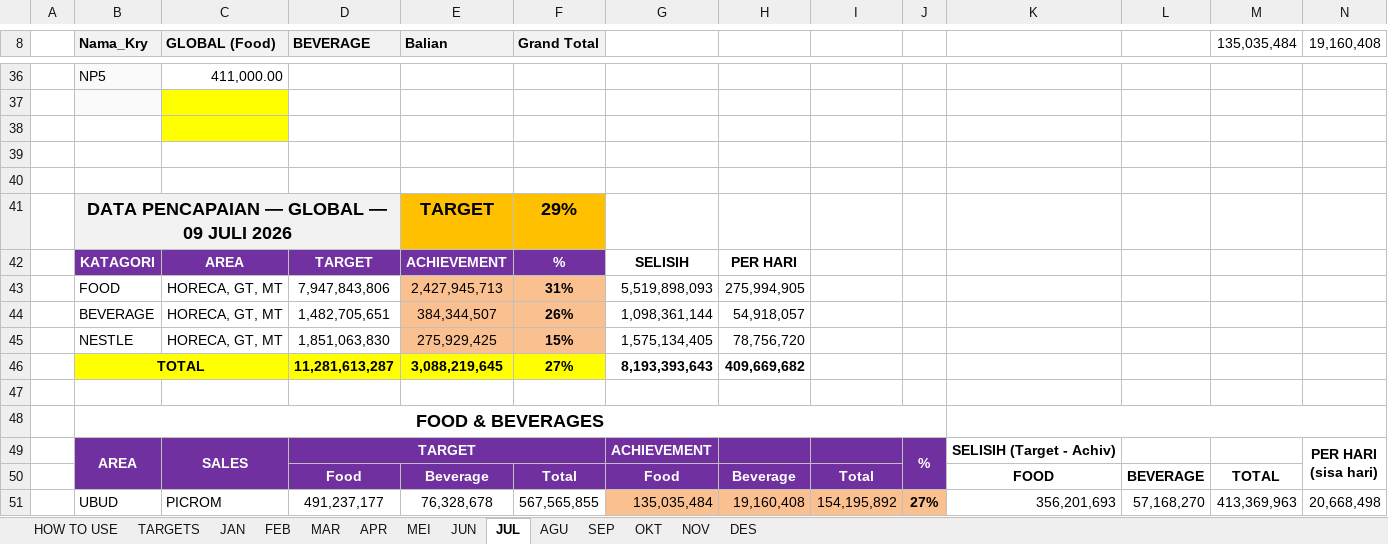
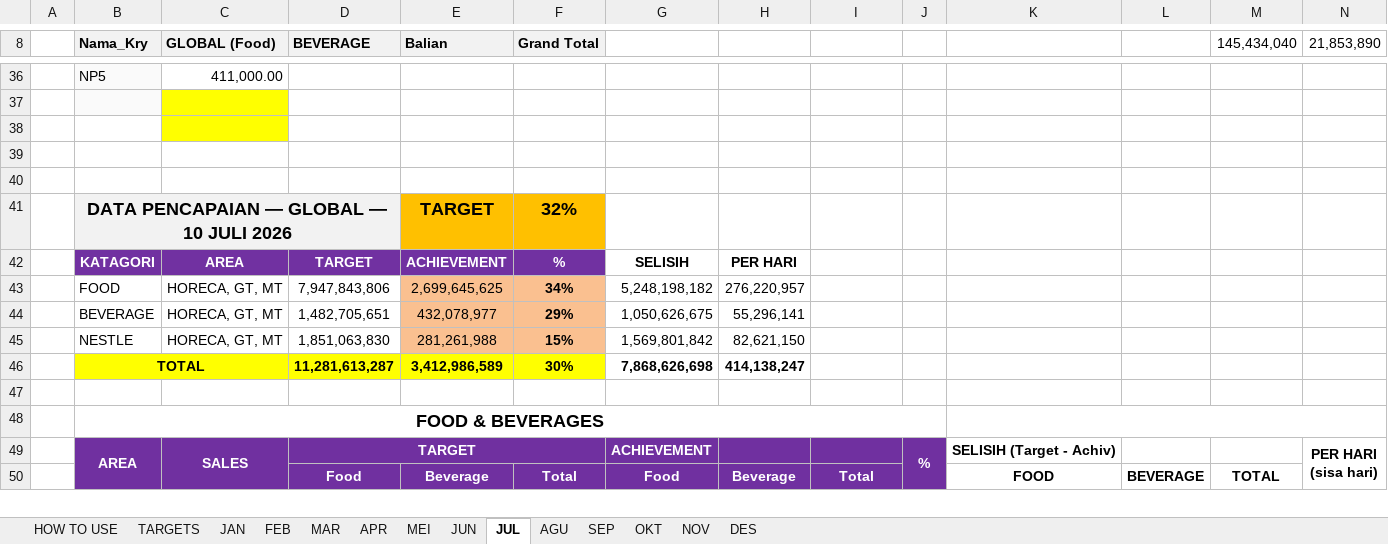
Before and after one commit to RandyT25/MKU-MKS-Area-Dashboard, an Excel workbook: uploads/DATA PENCAPAIAN 2026.xlsx, sheet JUL, drawn as a sheet; only a part is shown, gaps mark what is left out; values as stored, in another font and other column widths than the file's, no borders; conditional formats not drawn; removed rows and columns are numbered as before the commit, all else as after; the diff covers the shown part only; the diff names each change by its address in the sheet, - before the commit and + after, or states it on an @@ line.

Commit message:
Add files via upload

```diff
--- a/uploads/DATA PENCAPAIAN 2026.xlsx (sheet JUL)
+++ b/uploads/DATA PENCAPAIAN 2026.xlsx (sheet JUL)
-M8: 135,035,484
+M8: 145,434,040
-N8: 19,160,408
+N8: 21,853,890
-B41 (Nama_Kry): DATA PENCAPAIAN — GLOBAL — 09 JULI 2026
+B41 (Nama_Kry): DATA PENCAPAIAN — GLOBAL — 10 JULI 2026
-F41 (Grand Total): 29%
+F41 (Grand Total): 32%
-row 43:  | FOOD | HORECA, GT, MT | 7,947,843,806 | 2,427,945,713 | 31% | 5,519,898,093 | 275,994,905
-row 44:  | BEVERAGE | HORECA, GT, MT | 1,482,705,651 | 384,344,507 | 26% | 1,098,361,144 | 54,918,057
+row 43:  | FOOD | HORECA, GT, MT | 7,947,843,806 | 2,699,645,625 | 34% | 5,248,198,182 | 276,220,957
+row 44:  | BEVERAGE | HORECA, GT, MT | 1,482,705,651 | 432,078,977 | 29% | 1,050,626,675 | 55,296,141
-E45 (Balian): 275,929,425
+E45 (Balian): 281,261,988
-G45: 1,575,134,405
+G45: 1,569,801,842
-H45: 78,756,720
+H45: 82,621,150
-row 46:  | TOTAL |  | 11,281,613,287 | 3,088,219,645 | 27% | 8,193,393,643 | 409,669,682
+row 46:  | TOTAL |  | 11,281,613,287 | 3,412,986,589 | 30% | 7,868,626,698 | 414,138,247
-row 51:  | UBUD | PICROM | 491,237,177 | 76,328,678 | 567,565,855 | 135,035,484 | 19,160,408 | 154,195,892 | 27% | 356,201,693 | 57,168,270 | 413,369,963 | 20,668,498
```
Also changed, not shown: 27 added rows, 26 removed rows and 47 edited cells elsewhere in this sheet, sheet MEI, 6 other files.
